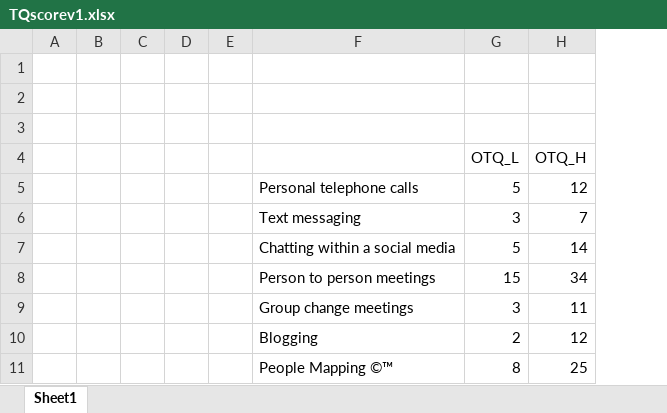
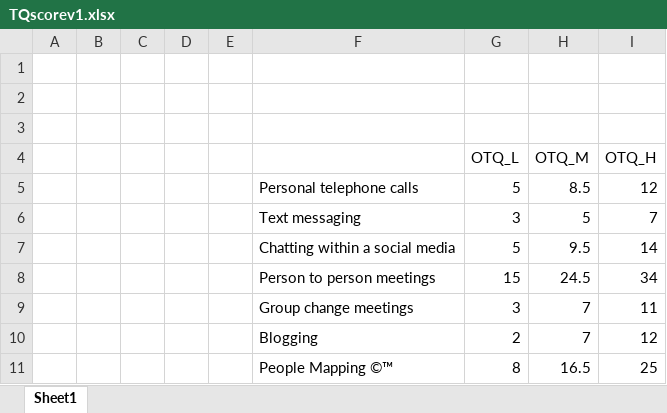
Before and after one commit to santed7/SuvaCapstone, an Excel workbook: TQscorev1.xlsx, sheet Sheet1, drawn as a sheet; values as stored, in another font and other column widths than the file's, no borders; the diff names each change by its address in the sheet, - before the commit and + after, or states it on an @@ line.

```diff
--- a/TQscorev1.xlsx (sheet Sheet1)
+++ b/TQscorev1.xlsx (sheet Sheet1)
+column H (OTQ_M), rows 5-11: 8.5 | 5 | 9.5 | 24.5 | 7 | 7 | 16.5
```
Also changed, not shown: 1 other file.
